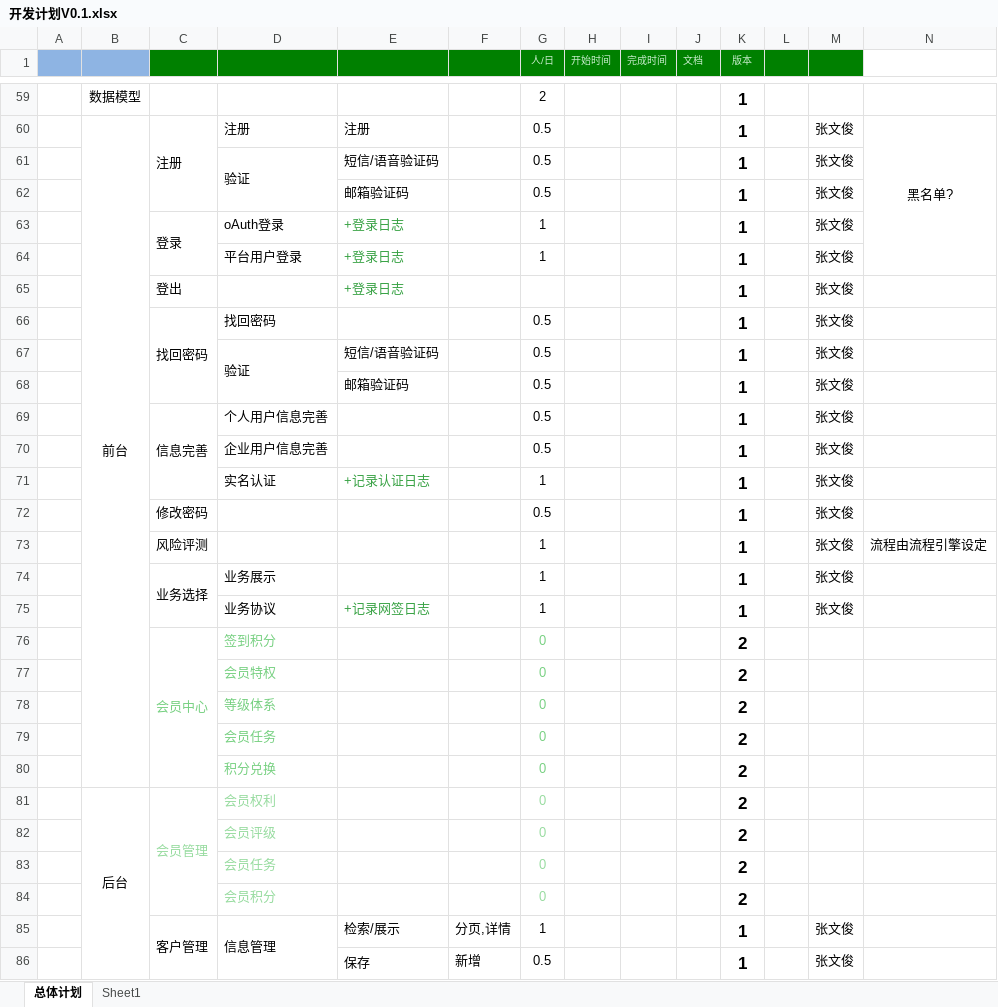
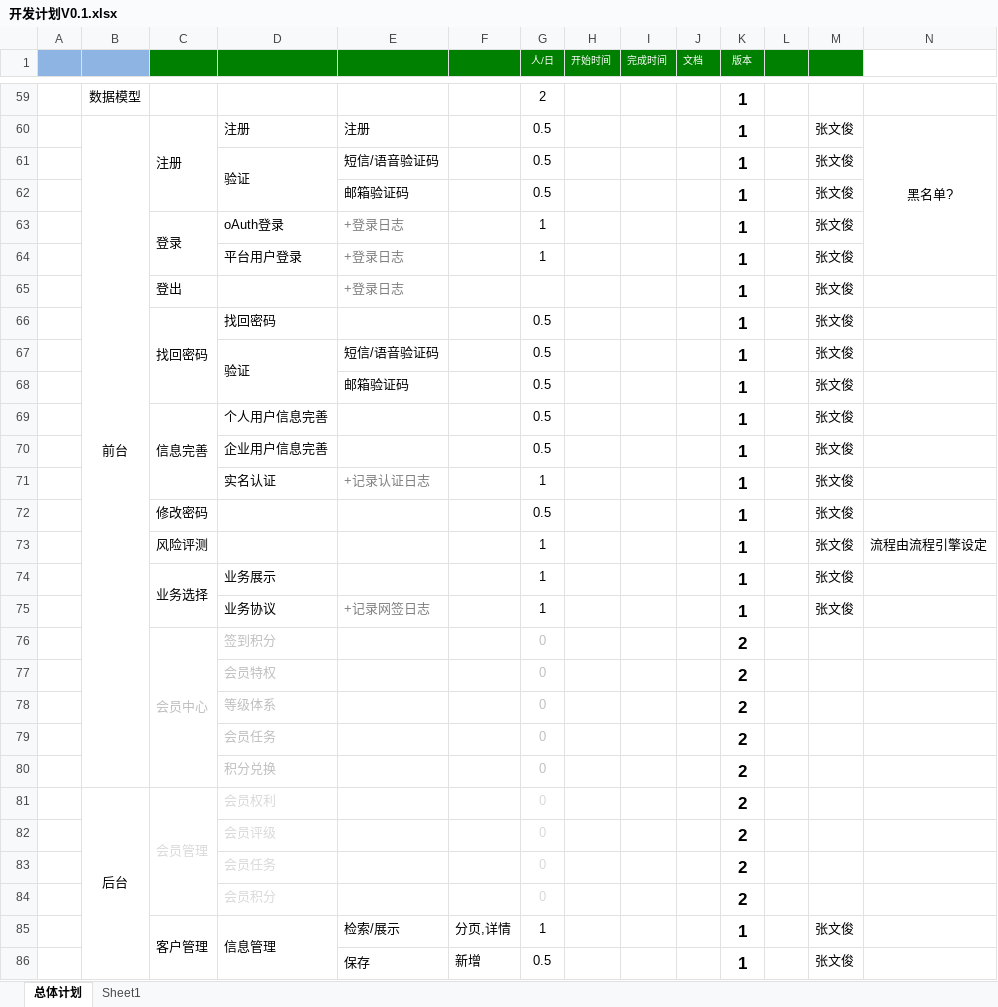
Before and after one commit to gotoworld/sc-framework, an Excel workbook: doc/开发计划V0.1.xlsx, sheet 总体计划, drawn as a sheet; only a part is shown, gaps mark what is left out; values as stored, in another font and other column widths than the file's, no borders; conditional formats not drawn; the diff covers the shown part only; the diff names each change by its address in the sheet, - before the commit and + after, or states it on an @@ line.

```diff
--- a/doc/开发计划V0.1.xlsx (sheet 总体计划)
+++ b/doc/开发计划V0.1.xlsx (sheet 总体计划)
-G1:K1 text colour: #C8ECCC
+G1:K1 text colour: #FFFFFF
-E63:E65 text colour: #38A244
+E63:E65 text colour: #808080
-E71 text colour: #38A244
+E71 text colour: #808080
-E75 text colour: #38A244
+E75 text colour: #808080
-C76:D76 text colour: #77D081
+C76:D76 text colour: #BFBFBF
-G76:G80 text colour: #77D081
+G76:G80 text colour: #BFBFBF
-D77:D80 text colour: #77D081
+D77:D80 text colour: #BFBFBF
-C81:D81 text colour: #97DB9F
+C81:D81 text colour: #D9D9D9
-G81:G84 text colour: #97DB9F
+G81:G84 text colour: #D9D9D9
-D82:D84 text colour: #97DB9F
+D82:D84 text colour: #D9D9D9
```
Also changed, not shown: 22 edited cells and cell formats elsewhere in this sheet.
